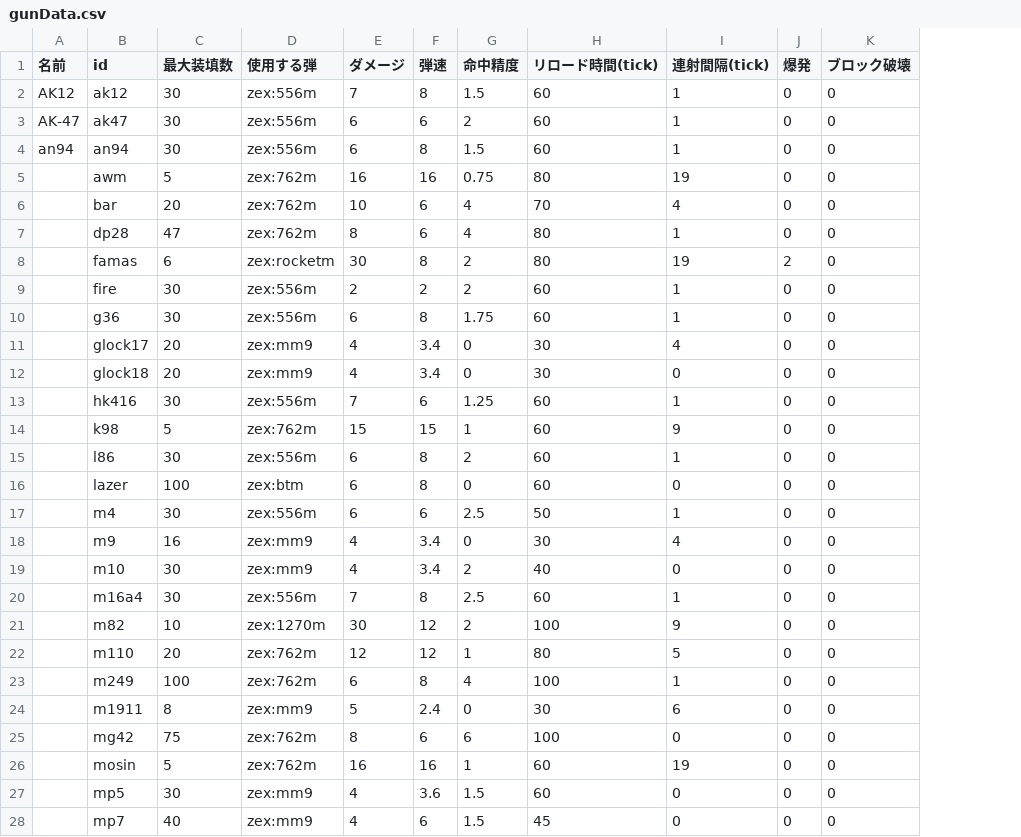
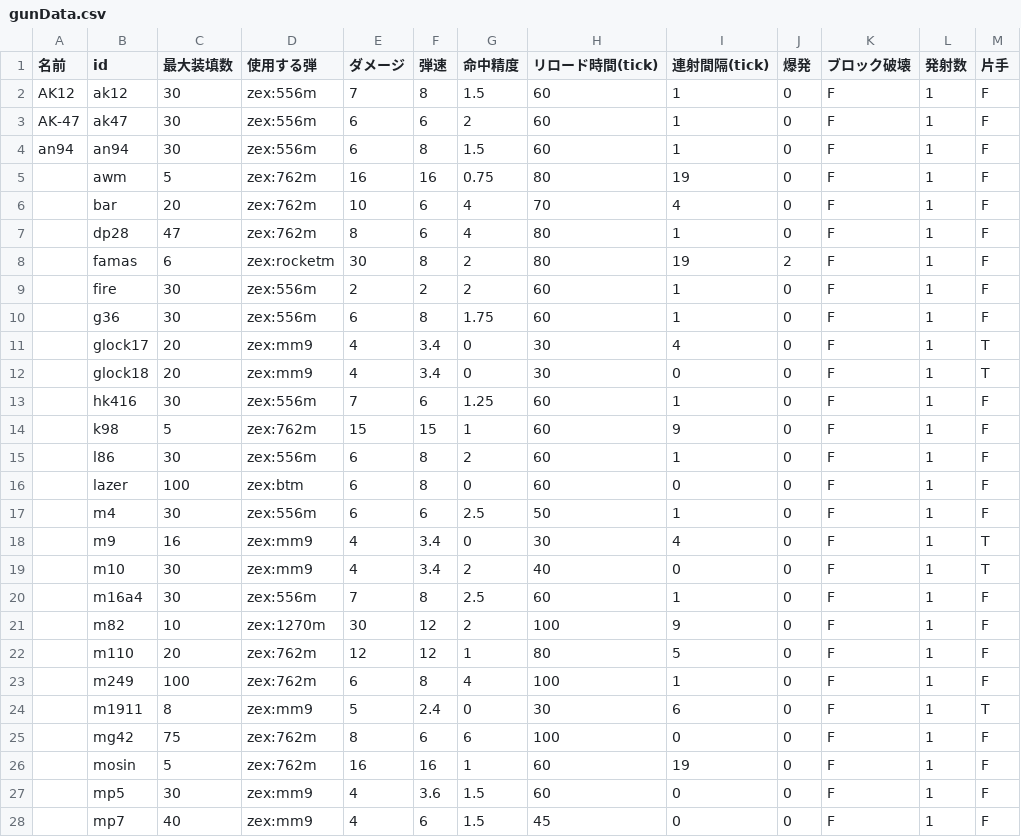
Before and after one commit to KarZex/gvcAddon, a CSV file: behavior_packs/GVCAddonV5/gunData.csv, drawn as a sheet; only a part is shown; the diff covers the shown part only; the diff names each change by its address in the sheet, - before the commit and + after, or states it on an @@ line.

```diff
--- a/behavior_packs/GVCAddonV5/gunData.csv
+++ b/behavior_packs/GVCAddonV5/gunData.csv
+column L (発射数), rows 2-28: all 1
+column M (片手), rows 2-28: F | F | F | F | F | F | F | F | F | T | T | F | F | F | F | F | T | T | F | F | F | F | T | F | F | F | F
-K2:K28 (ブロック破壊): 0
+K2:K28 (ブロック破壊): F
```
Also changed, not shown: 15 edited cells elsewhere in this file, 6 other files.
